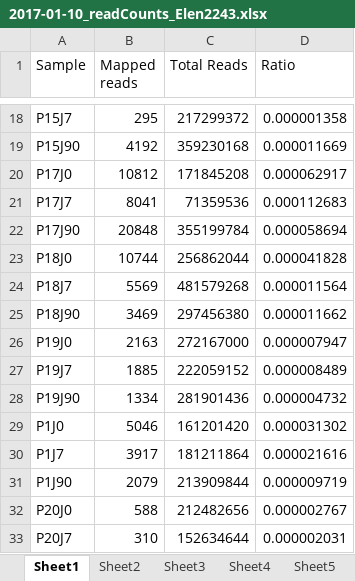
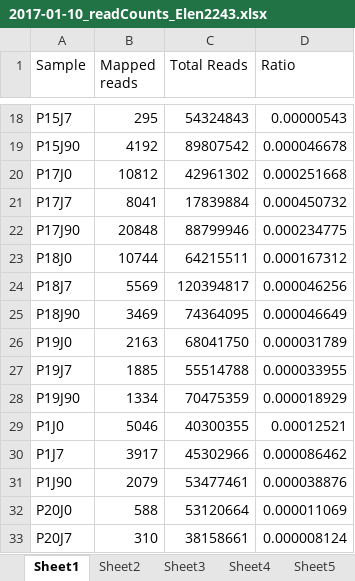
Before and after one commit to Jeremieauger/codingTheMicrobiome, an Excel workbook: r/2017-01-10_readCounts_Elen2243.xlsx, sheet Sheet1, drawn as a sheet; only a part is shown, gaps mark what is left out; values as stored, in another font and other column widths than the file's, no borders; charts and pictures not drawn; the diff covers the shown part only; the diff names each change by its address in the sheet, - before the commit and + after, or states it on an @@ line.

```diff
--- a/r/2017-01-10_readCounts_Elen2243.xlsx (sheet Sheet1)
+++ b/r/2017-01-10_readCounts_Elen2243.xlsx (sheet Sheet1)
-C18 (Total Reads): 217299372
+C18 (Total Reads): 54324843
-D18 (Ratio): 0.000001358
+D18 (Ratio): 0.00000543
-C19 (Total Reads): 359230168
+C19 (Total Reads): 89807542
-D19 (Ratio): 0.000011669
+D19 (Ratio): 0.000046678
-C20 (Total Reads): 171845208
+C20 (Total Reads): 42961302
-D20 (Ratio): 0.000062917
+D20 (Ratio): 0.000251668
-C21 (Total Reads): 71359536
+C21 (Total Reads): 17839884
-D21 (Ratio): 0.000112683
+D21 (Ratio): 0.000450732
-C22 (Total Reads): 355199784
+C22 (Total Reads): 88799946
-D22 (Ratio): 0.000058694
+D22 (Ratio): 0.000234775
-C23 (Total Reads): 256862044
+C23 (Total Reads): 64215511
-D23 (Ratio): 0.000041828
+D23 (Ratio): 0.000167312
-C24 (Total Reads): 481579268
+C24 (Total Reads): 120394817
-D24 (Ratio): 0.000011564
+D24 (Ratio): 0.000046256
-C25 (Total Reads): 297456380
+C25 (Total Reads): 74364095
-D25 (Ratio): 0.000011662
+D25 (Ratio): 0.000046649
-C26 (Total Reads): 272167000
+C26 (Total Reads): 68041750
-D26 (Ratio): 0.000007947
+D26 (Ratio): 0.000031789
-C27 (Total Reads): 222059152
+C27 (Total Reads): 55514788
-D27 (Ratio): 0.000008489
+D27 (Ratio): 0.000033955
-C28 (Total Reads): 281901436
+C28 (Total Reads): 70475359
-D28 (Ratio): 0.000004732
+D28 (Ratio): 0.000018929
-C29 (Total Reads): 161201420
+C29 (Total Reads): 40300355
-D29 (Ratio): 0.000031302
+D29 (Ratio): 0.00012521
-C30 (Total Reads): 181211864
+C30 (Total Reads): 45302966
-D30 (Ratio): 0.000021616
+D30 (Ratio): 0.000086462
-C31 (Total Reads): 213909844
+C31 (Total Reads): 53477461
-D31 (Ratio): 0.000009719
+D31 (Ratio): 0.000038876
-C32 (Total Reads): 212482656
+C32 (Total Reads): 53120664
-D32 (Ratio): 0.000002767
+D32 (Ratio): 0.000011069
-C33 (Total Reads): 152634644
+C33 (Total Reads): 38158661
-D33 (Ratio): 0.000002031
+D33 (Ratio): 0.000008124
```
Also changed, not shown: 112 edited cells elsewhere in this sheet, sheet Sheet2, sheet Sheet4, sheet Sheet5, sheet Sheet3, charts or pictures, 15 other files.
